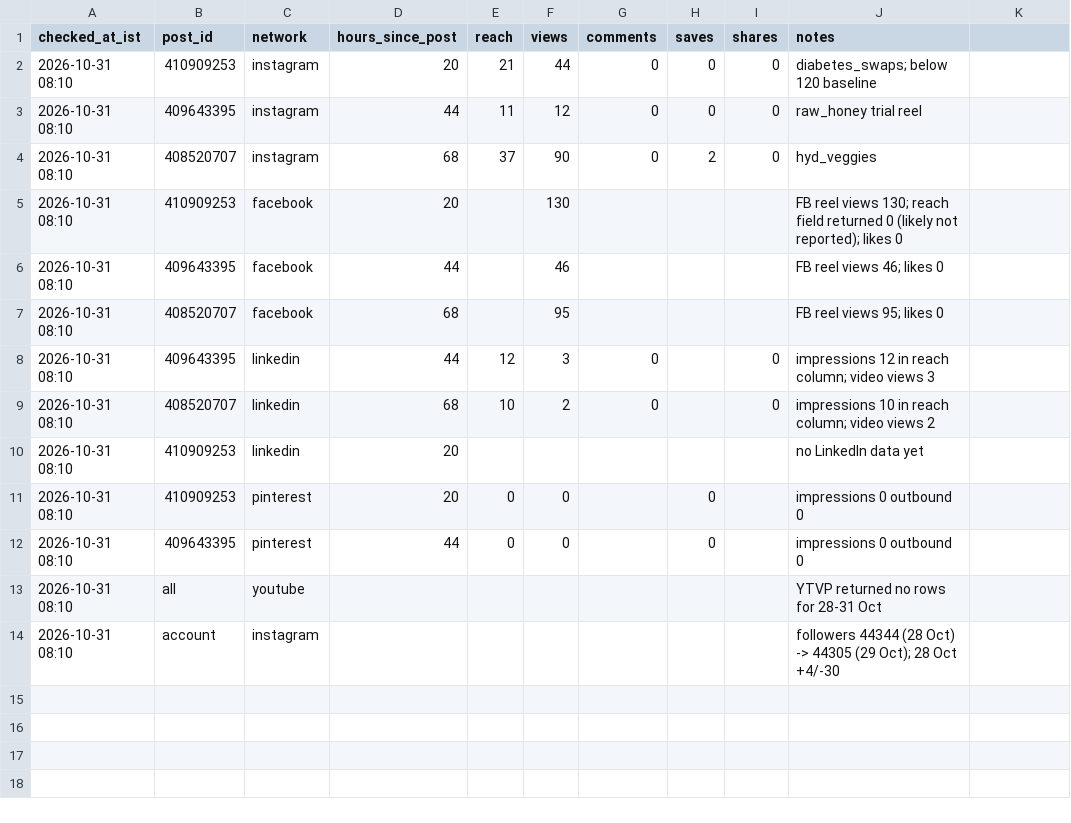
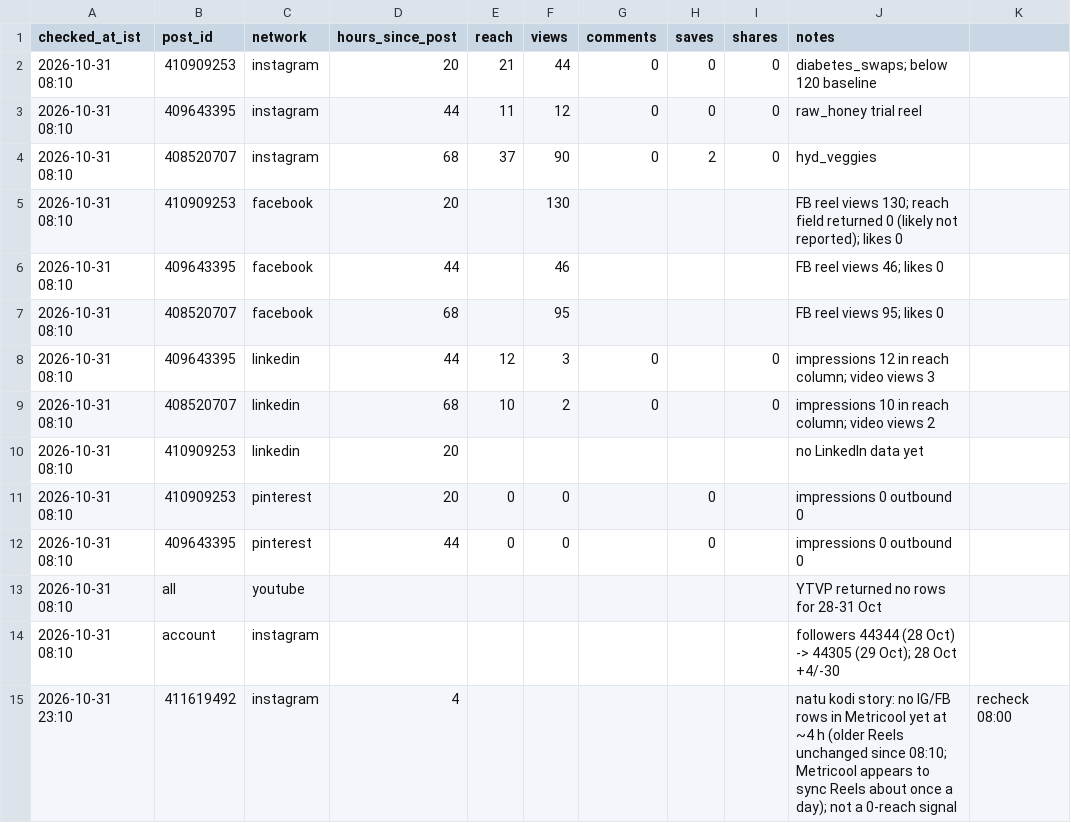
Before and after one commit to gjsgopi-dev/pureorganiczone-reels, a CSV file: insights/hourly_metrics.csv, drawn as a sheet.

```diff
--- a/insights/hourly_metrics.csv
+++ b/insights/hourly_metrics.csv
@@ -14 +14,2 @@ checked_at_ist,post_id,network,hours_since_post,reach,views,comments,saves,share
 2026-10-31 08:10,account,instagram,,,,,,,followers 44344 (28 Oct) -> 44305 (29 Oct); 28 Oct +4/-30
+2026-10-31 23:10,411619492,instagram,4,,,,,,natu kodi story: no IG/FB rows in Metricool yet at ~4 h (older Reels unchanged since 08:10; Metricool appears to sync Reels about once a day); not a 0-reach signal, recheck 08:00
```
Also changed, not shown: insights/reel_sales.csv, 1 other file.
